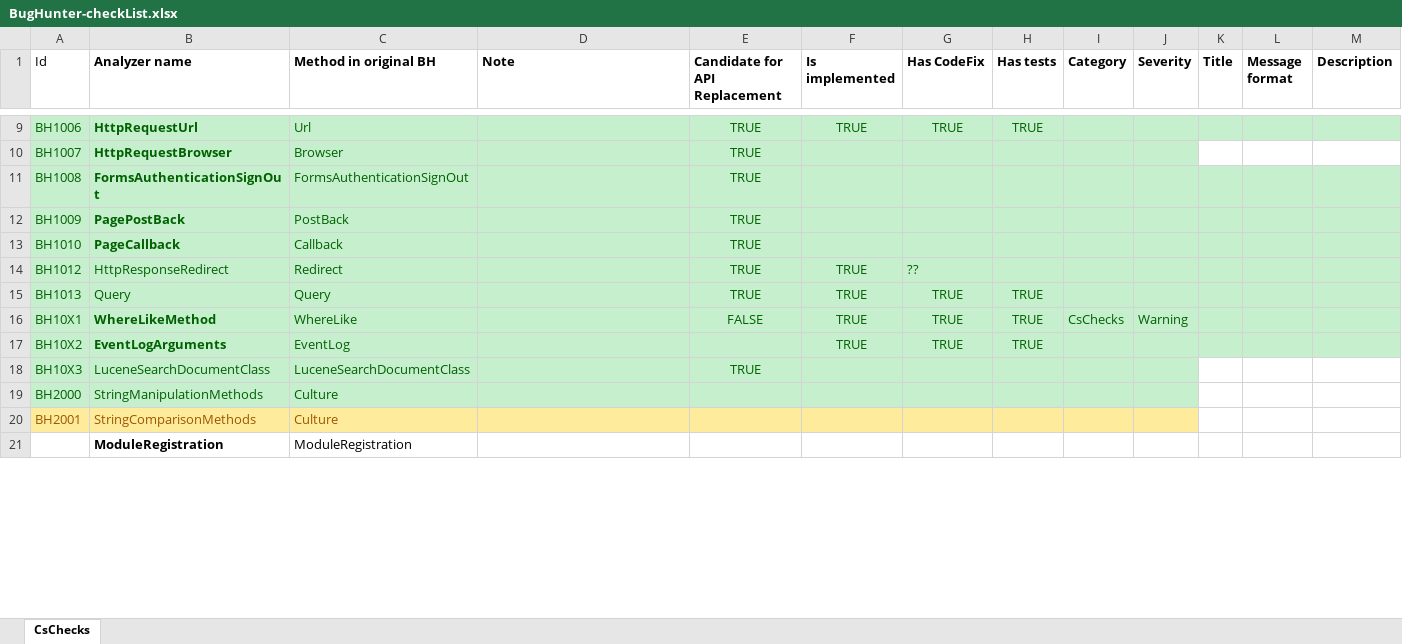
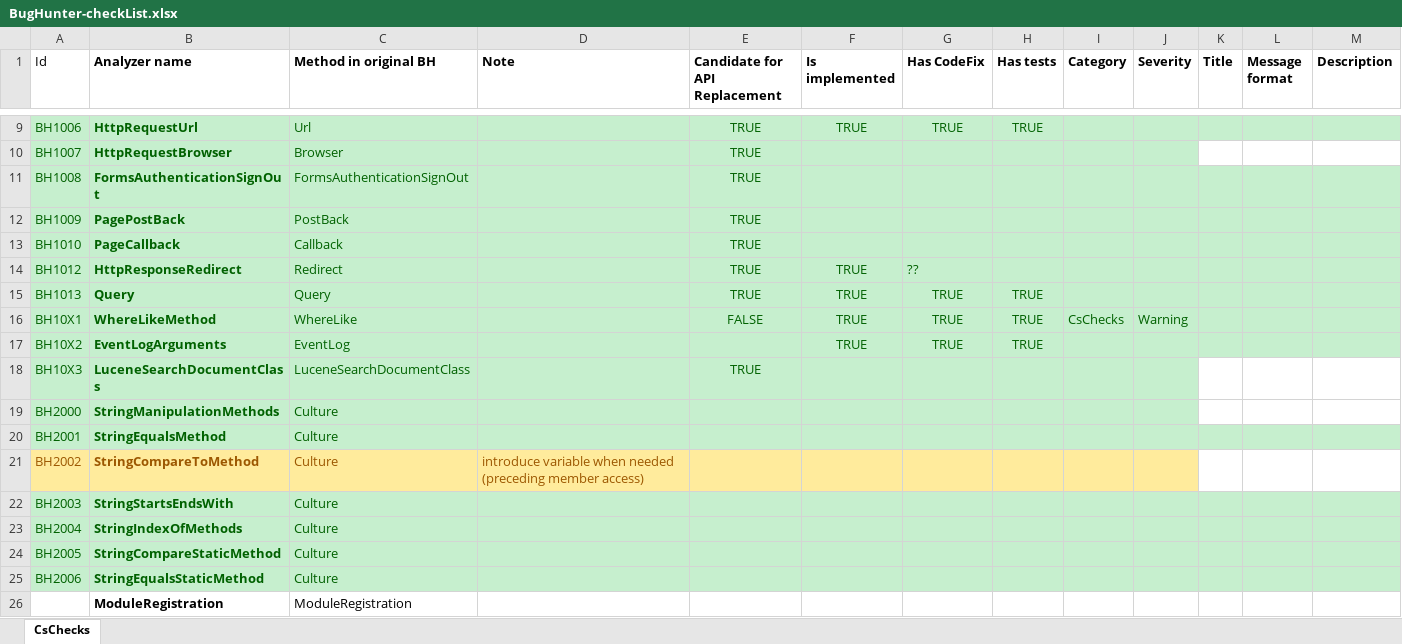
Before and after one commit to Suzii/thesis-roslyn, an Excel workbook: docs/BugHunter-checkList.xlsx, sheet CsChecks, drawn as a sheet; only a part is shown, gaps mark what is left out; values as stored, in another font and other column widths than the file's, no borders; the diff covers the shown part only; the diff names each change by its address in the sheet, - before the commit and + after, or states it on an @@ line.

Commit message:
Update checklists

```diff
--- a/docs/BugHunter-checkList.xlsx (sheet CsChecks)
+++ b/docs/BugHunter-checkList.xlsx (sheet CsChecks)
-B14:B15 bold: off
+B14:B15 bold: on
-B18:B20 bold: off
+B18:B20 bold: on
-A20:J20 fill: #FFEB9C
+A20:J20 fill: #C6EFCE
-A20:C20 text colour: #9C5700
+A20:C20 text colour: #006100
-B20 (Analyzer name): StringComparisonMethods
+B20 (Analyzer name): StringEqualsMethod
-K20:M20 fill: none
+K20:M20 fill: #C6EFCE
+row 21: BH2002 | StringCompareToMethod | Culture | introduce variable when needed (preceding member access)
+row 22: BH2003 | StringStartsEndsWith | Culture
+row 23: BH2004 | StringIndexOfMethods | Culture
+row 24: BH2005 | StringCompareStaticMethod | Culture
+row 25: BH2006 | StringEqualsStaticMethod | Culture
```
Also changed, not shown: cell formats elsewhere in this sheet.
